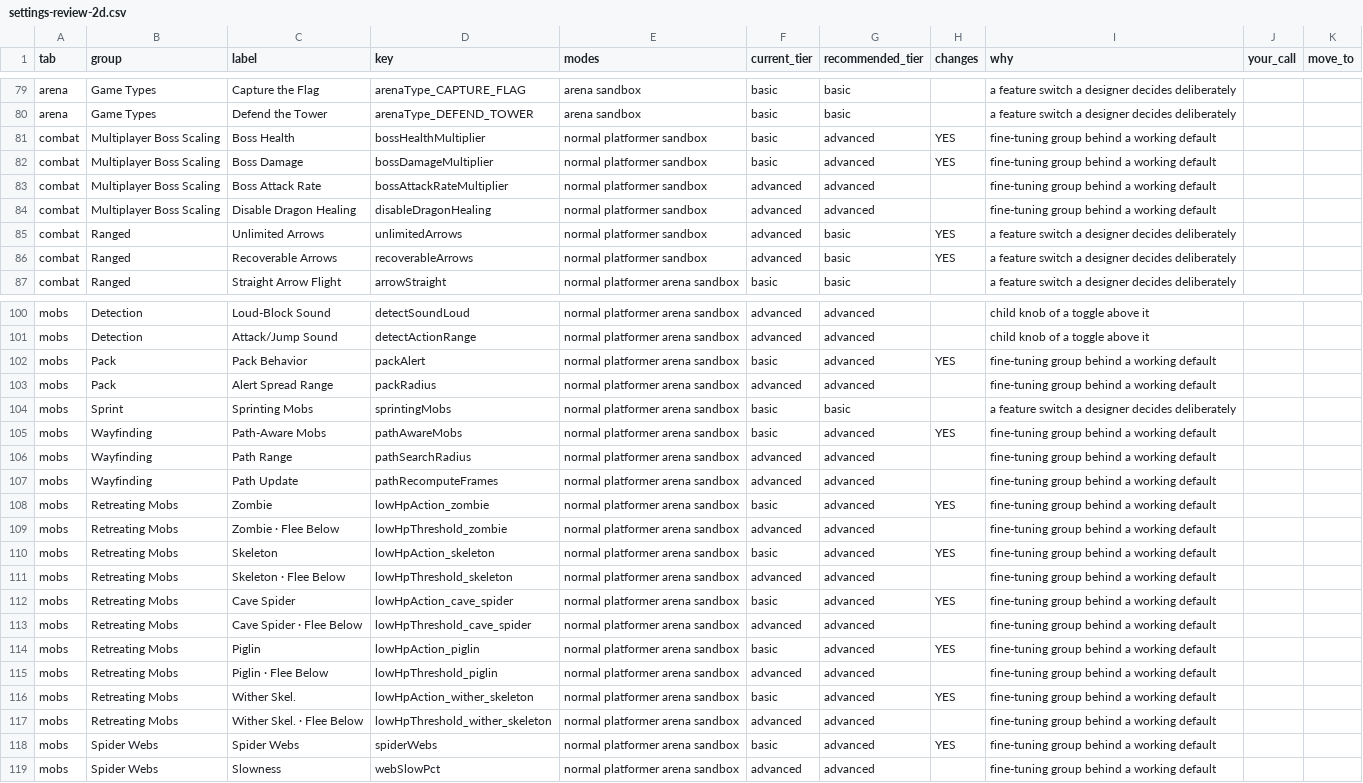
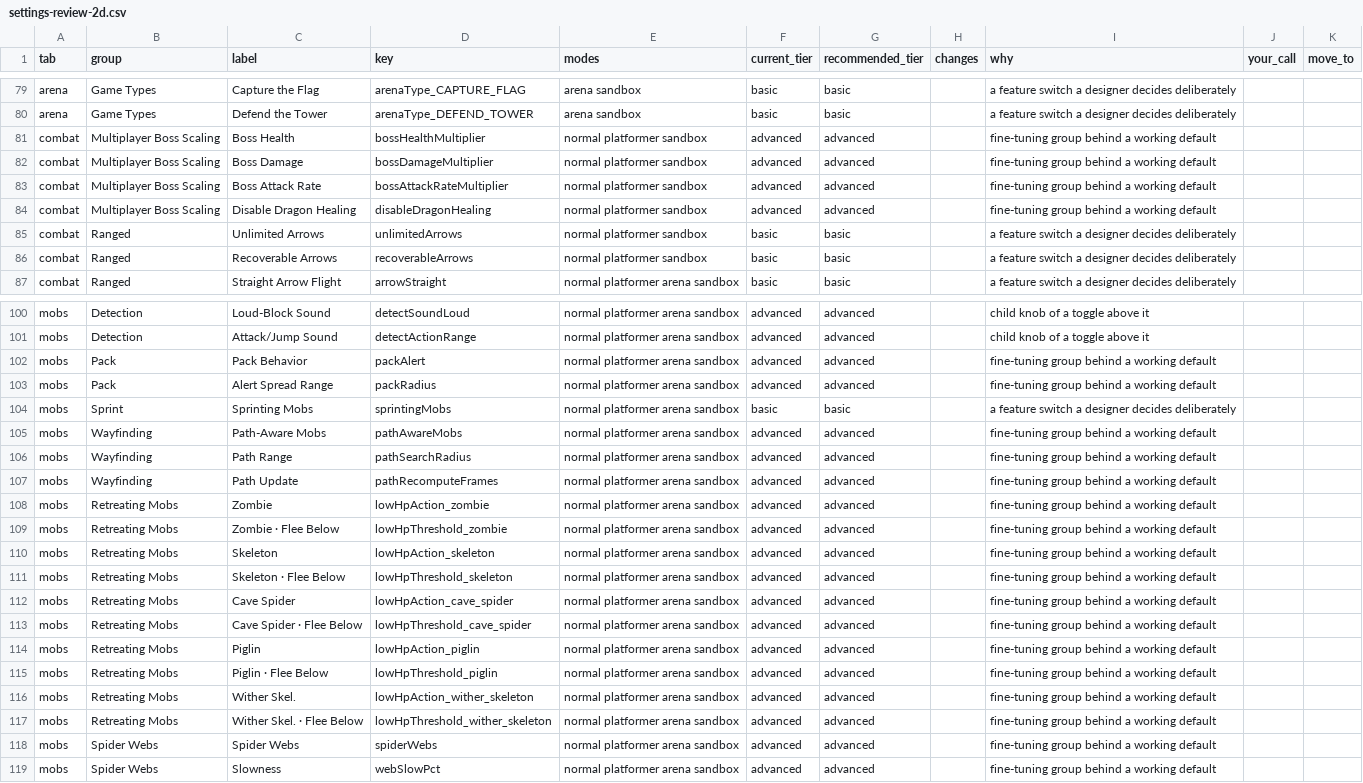
Before and after one commit to krtaylor-ui/steveo-platformer, a CSV file: docs/settings-review-2d.csv, drawn as a sheet; only a part is shown, gaps mark what is left out; the diff covers the shown part only; the diff names each change by its address in the sheet, - before the commit and + after, or states it on an @@ line.

```diff
--- a/docs/settings-review-2d.csv
+++ b/docs/settings-review-2d.csv
-F81:F82 (current_tier): basic
+F81:F82 (current_tier): advanced
-H81:H82 (changes): YES
+H81:H82 (changes): (empty)
-F85:F86 (current_tier): advanced
+F85:F86 (current_tier): basic
-H85:H86 (changes): YES
+H85:H86 (changes): (empty)
-F102 (current_tier): basic
+F102 (current_tier): advanced
-H102 (changes): YES
+H102 (changes): (empty)
-F105 (current_tier): basic
+F105 (current_tier): advanced
-H105 (changes): YES
+H105 (changes): (empty)
-F108 (current_tier): basic
+F108 (current_tier): advanced
-H108 (changes): YES
+H108 (changes): (empty)
-F110 (current_tier): basic
+F110 (current_tier): advanced
-H110 (changes): YES
+H110 (changes): (empty)
-F112 (current_tier): basic
+F112 (current_tier): advanced
-H112 (changes): YES
+H112 (changes): (empty)
-F114 (current_tier): basic
+F114 (current_tier): advanced
-H114 (changes): YES
+H114 (changes): (empty)
-F116 (current_tier): basic
+F116 (current_tier): advanced
-H116 (changes): YES
+H116 (changes): (empty)
-F118 (current_tier): basic
+F118 (current_tier): advanced
-H118 (changes): YES
+H118 (changes): (empty)
```
Also changed, not shown: 28 edited cells elsewhere in this file, 3 other files.
